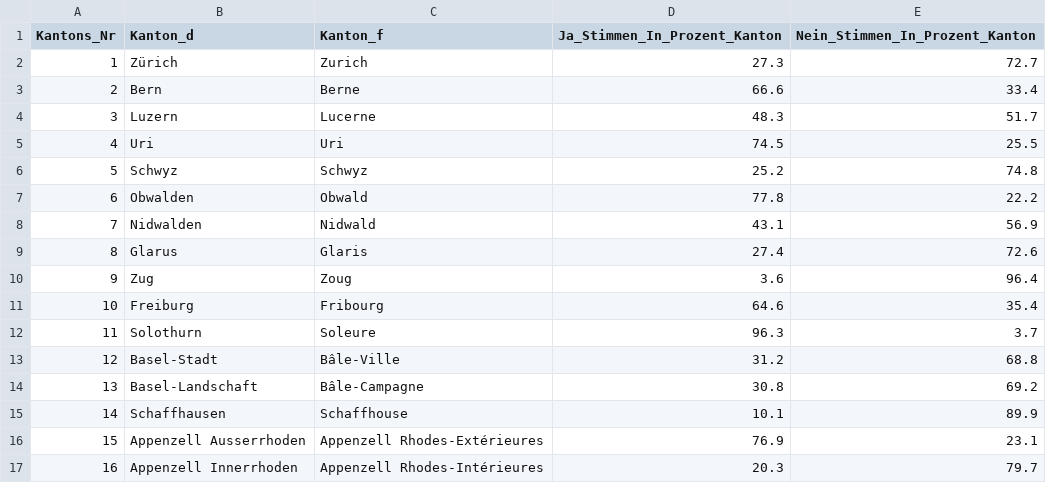
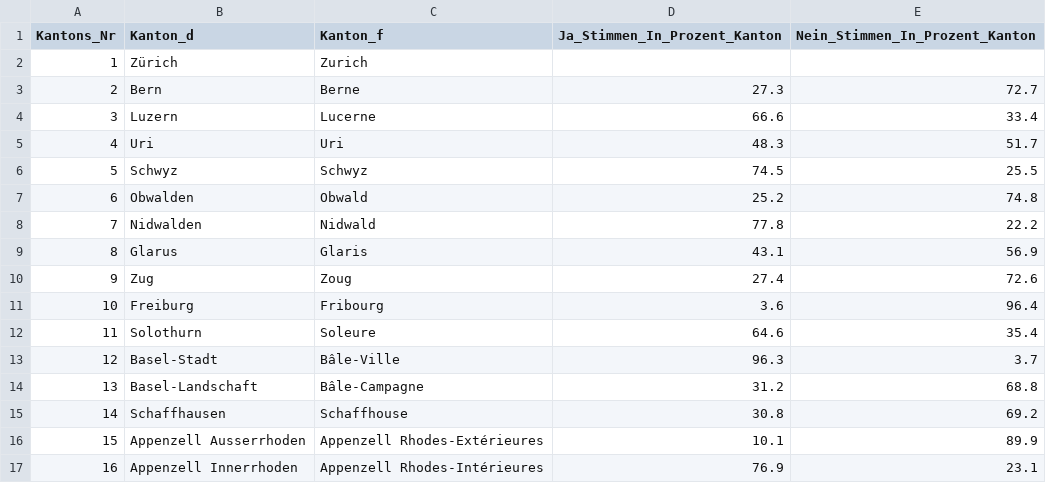
Before and after one commit to awp-finanznachrichten/lena_november2020, a CSV file: Output/Konzernverantwortung_dw_kantone.csv, drawn as a sheet; only a part is shown; the diff covers the shown part only.

```diff
--- a/Output/Konzernverantwortung_dw_kantone.csv
+++ b/Output/Konzernverantwortung_dw_kantone.csv
@@ -1,17 +1,17 @@
 "Kantons_Nr","Kanton_d","Kanton_f","Ja_Stimmen_In_Prozent_Kanton","Nein_Stimmen_In_Prozent_Kanton"
-1,"Zürich","Zurich",27.3,72.7
-2,"Bern","Berne",66.6,33.4
-3,"Luzern","Lucerne",48.3,51.7
-4,"Uri","Uri",74.5,25.5
-5,"Schwyz","Schwyz",25.2,74.8
-6,"Obwalden","Obwald",77.8,22.2
-7,"Nidwalden","Nidwald",43.1,56.9
-8,"Glarus","Glaris",27.4,72.6
-9,"Zug","Zoug",3.6,96.4
-10,"Freiburg","Fribourg",64.6,35.4
-11,"Solothurn","Soleure",96.3,3.7
-12,"Basel-Stadt","Bâle-Ville",31.2,68.8
-13,"Basel-Landschaft","Bâle-Campagne",30.8,69.2
-14,"Schaffhausen","Schaffhouse",10.1,89.9
-15,"Appenzell Ausserrhoden","Appenzell Rhodes-Extérieures",76.9,23.1
-16,"Appenzell Innerrhoden","Appenzell Rhodes-Intérieures",20.3,79.7
+1,"Zürich","Zurich",,
+2,"Bern","Berne",27.3,72.7
+3,"Luzern","Lucerne",66.6,33.4
+4,"Uri","Uri",48.3,51.7
+5,"Schwyz","Schwyz",74.5,25.5
+6,"Obwalden","Obwald",25.2,74.8
+7,"Nidwalden","Nidwald",77.8,22.2
+8,"Glarus","Glaris",43.1,56.9
+9,"Zug","Zoug",27.4,72.6
+10,"Freiburg","Fribourg",3.6,96.4
+11,"Solothurn","Soleure",64.6,35.4
+12,"Basel-Stadt","Bâle-Ville",96.3,3.7
+13,"Basel-Landschaft","Bâle-Campagne",31.2,68.8
+14,"Schaffhausen","Schaffhouse",30.8,69.2
+15,"Appenzell Ausserrhoden","Appenzell Rhodes-Extérieures",10.1,89.9
+16,"Appenzell Innerrhoden","Appenzell Rhodes-Intérieures",76.9,23.1
```
Also changed, not shown: 20 edited cells elsewhere in this file, Output/Kriegsgeschaefte_dw_kantone.csv, 2 other files.
